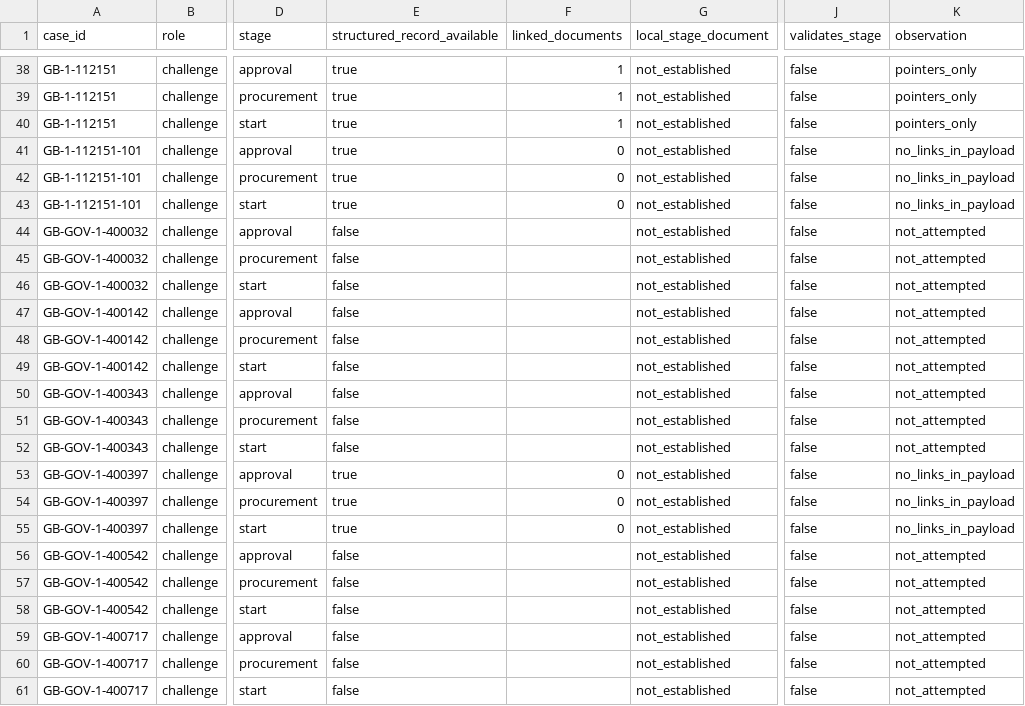
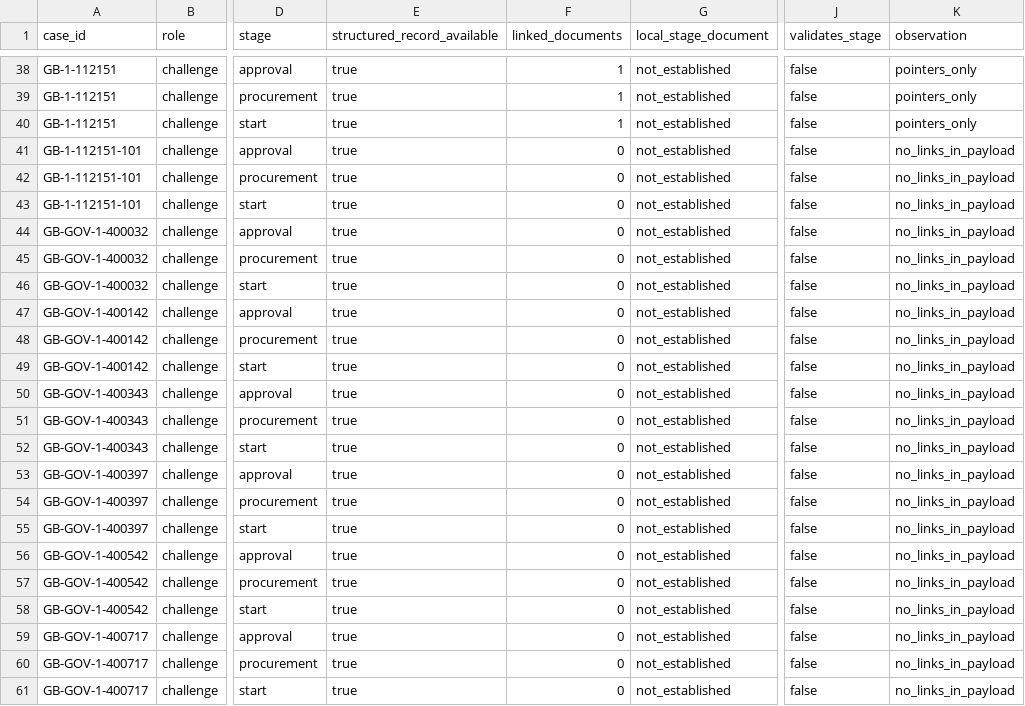
Before and after one commit to MinhHaDuong/climate-finance-het, a CSV file: docs/jetp-pilots/2026-09-15/fcdo/document-coverage.csv, drawn as a sheet; only a part is shown, gaps mark what is left out; the diff covers the shown part only; the diff names each change by its address in the sheet, - before the commit and + after, or states it on an @@ line.

```diff
--- a/docs/jetp-pilots/2026-09-15/fcdo/document-coverage.csv
+++ b/docs/jetp-pilots/2026-09-15/fcdo/document-coverage.csv
-E44:E52 (structured_record_available): false
+E44:E52 (structured_record_available): true
-F44:F52 (linked_documents): (empty)
+F44:F52 (linked_documents): 0
-K44:K52 (observation): not_attempted
+K44:K52 (observation): no_links_in_payload
-E56:E61 (structured_record_available): false
+E56:E61 (structured_record_available): true
-F56:F61 (linked_documents): (empty)
+F56:F61 (linked_documents): 0
-K56:K61 (observation): not_attempted
+K56:K61 (observation): no_links_in_payload
```
Also changed, not shown: 83 edited cells elsewhere in this file, docs/jetp-pilots/2026-09-15/fcdo/entry-cohorts.csv, 20 other files.
